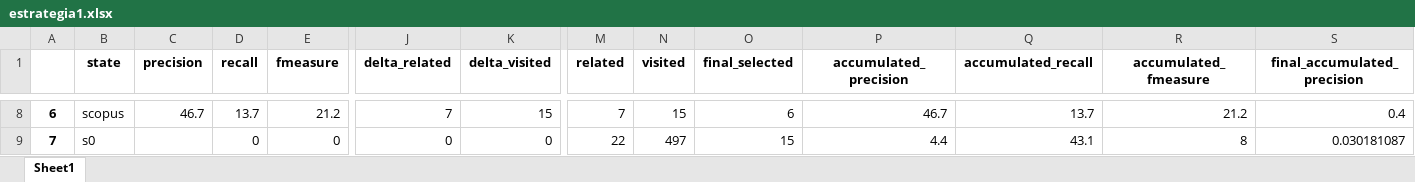
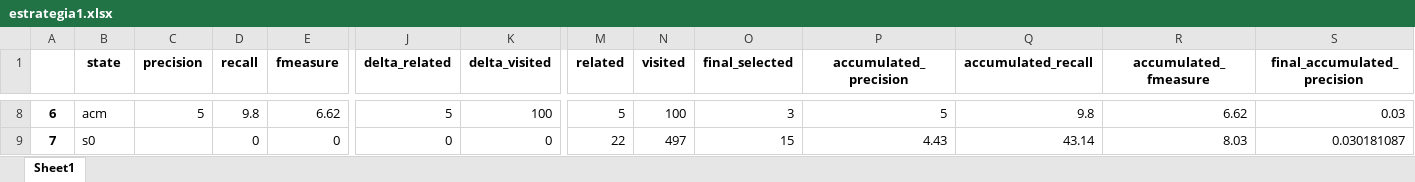
Before and after one commit to gems-uff/hybrid-strategies, an Excel workbook: experiments/experiment_1/notebooks/estrategia1.xlsx, sheet Sheet1, drawn as a sheet; only a part is shown, gaps mark what is left out; values as stored, in another font and other column widths than the file's, no borders; the diff covers the shown part only; the diff names each change by its address in the sheet, - before the commit and + after, or states it on an @@ line.

```diff
--- a/experiments/experiment_1/notebooks/estrategia1.xlsx (sheet Sheet1)
+++ b/experiments/experiment_1/notebooks/estrategia1.xlsx (sheet Sheet1)
-B8 (state): scopus
+B8 (state): acm
-C8 (precision): 46.7
+C8 (precision): 5
-D8 (recall): 13.7
+D8 (recall): 9.8
-E8 (fmeasure): 21.2
+E8 (fmeasure): 6.62
-J8 (delta_related): 7
+J8 (delta_related): 5
-K8 (delta_visited): 15
+K8 (delta_visited): 100
-M8 (related): 7
+M8 (related): 5
-N8 (visited): 15
+N8 (visited): 100
-O8 (final_selected): 6
+O8 (final_selected): 3
-P8 (accumulated_precision): 46.7
+P8 (accumulated_precision): 5
-Q8 (accumulated_recall): 13.7
+Q8 (accumulated_recall): 9.8
-R8 (accumulated_fmeasure): 21.2
+R8 (accumulated_fmeasure): 6.62
-S8 (final_accumulated_precision): 0.4
+S8 (final_accumulated_precision): 0.03
-P9 (accumulated_precision): 4.4
+P9 (accumulated_precision): 4.43
-Q9 (accumulated_recall): 43.1
+Q9 (accumulated_recall): 43.14
-R9 (accumulated_fmeasure): 8
+R9 (accumulated_fmeasure): 8.03
```
Also changed, not shown: 90 edited cells elsewhere in this sheet, experiments/experiment_1/notebooks/estrategias.xlsx, 7 other files.
